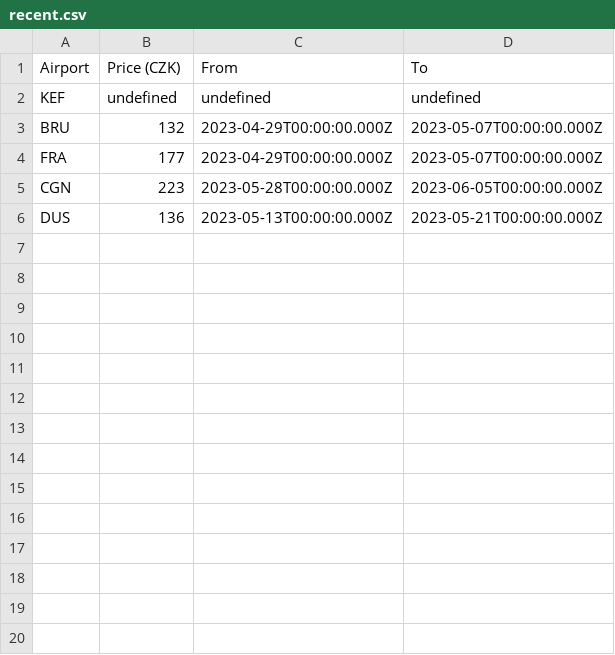
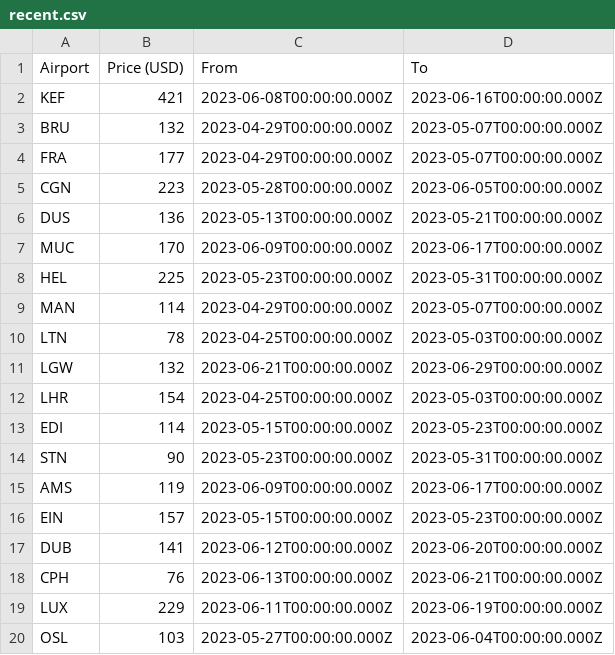
Before and after one commit to barjin/flight-tickets-scraper, a CSV file: results/recent.csv, drawn as a sheet; only a part is shown; the diff covers the shown part only.

Commit message:
auto: [skip ci] upload scrape results

```diff
--- a/results/recent.csv
+++ b/results/recent.csv
@@ -1,3 +1,3 @@
-"Airport","Price (CZK)","From","To"
-"KEF","undefined","undefined","undefined"
+"Airport","Price (USD)","From","To"
+"KEF","421","2023-06-08T00:00:00.000Z","2023-06-16T00:00:00.000Z"
 "BRU","132","2023-04-29T00:00:00.000Z","2023-05-07T00:00:00.000Z"
@@ -6 +6,15 @@
 "DUS","136","2023-05-13T00:00:00.000Z","2023-05-21T00:00:00.000Z"
+"MUC","170","2023-06-09T00:00:00.000Z","2023-06-17T00:00:00.000Z"
+"HEL","225","2023-05-23T00:00:00.000Z","2023-05-31T00:00:00.000Z"
+"MAN","114","2023-04-29T00:00:00.000Z","2023-05-07T00:00:00.000Z"
+"LTN","78","2023-04-25T00:00:00.000Z","2023-05-03T00:00:00.000Z"
+"LGW","132","2023-06-21T00:00:00.000Z","2023-06-29T00:00:00.000Z"
+"LHR","154","2023-04-25T00:00:00.000Z","2023-05-03T00:00:00.000Z"
+"EDI","114","2023-05-15T00:00:00.000Z","2023-05-23T00:00:00.000Z"
+"STN","90","2023-05-23T00:00:00.000Z","2023-05-31T00:00:00.000Z"
+"AMS","119","2023-06-09T00:00:00.000Z","2023-06-17T00:00:00.000Z"
+"EIN","157","2023-05-15T00:00:00.000Z","2023-05-23T00:00:00.000Z"
+"DUB","141","2023-06-12T00:00:00.000Z","2023-06-20T00:00:00.000Z"
+"CPH","76","2023-06-13T00:00:00.000Z","2023-06-21T00:00:00.000Z"
+"LUX","229","2023-06-11T00:00:00.000Z","2023-06-19T00:00:00.000Z"
+"OSL","103","2023-05-27T00:00:00.000Z","2023-06-04T00:00:00.000Z"
```
Also changed, not shown: 27 added rows elsewhere in this file, 2 other files.
